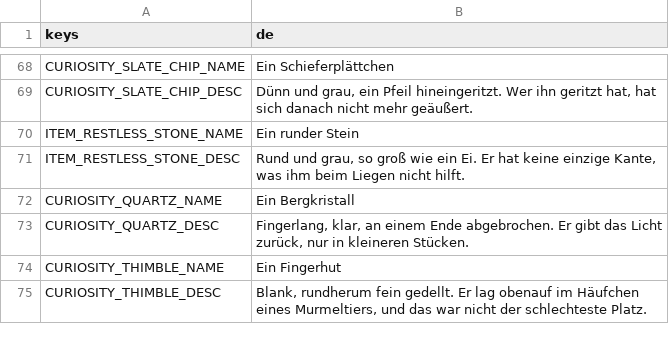
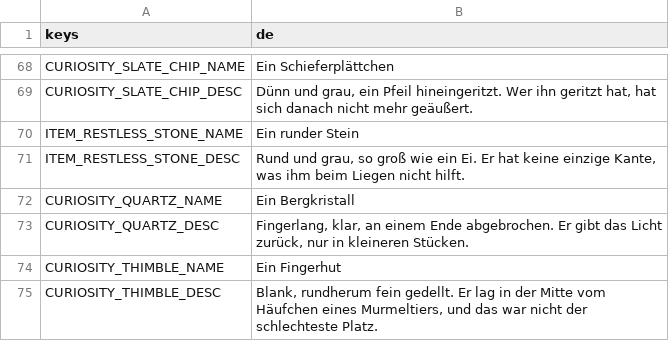
Before and after one commit to Stanzlu/Game, a CSV file: content/locale/items.csv, drawn as a sheet; only a part is shown, gaps mark what is left out.

```diff
--- a/content/locale/items.csv
+++ b/content/locale/items.csv
@@ -74,2 +74,2 @@ CURIOSITY_QUARTZ_DESC,"Fingerlang, klar, an einem Ende abgebrochen. Er gibt das
 CURIOSITY_THIMBLE_NAME,Ein Fingerhut
-CURIOSITY_THIMBLE_DESC,"Blank, rundherum fein gedellt. Er lag obenauf im Häufchen eines Murmeltiers, und das war nicht der schlechteste Platz."
+CURIOSITY_THIMBLE_DESC,"Blank, rundherum fein gedellt. Er lag in der Mitte vom Häufchen eines Murmeltiers, und das war nicht der schlechteste Platz."
```
Also changed, not shown: 8 other files.
